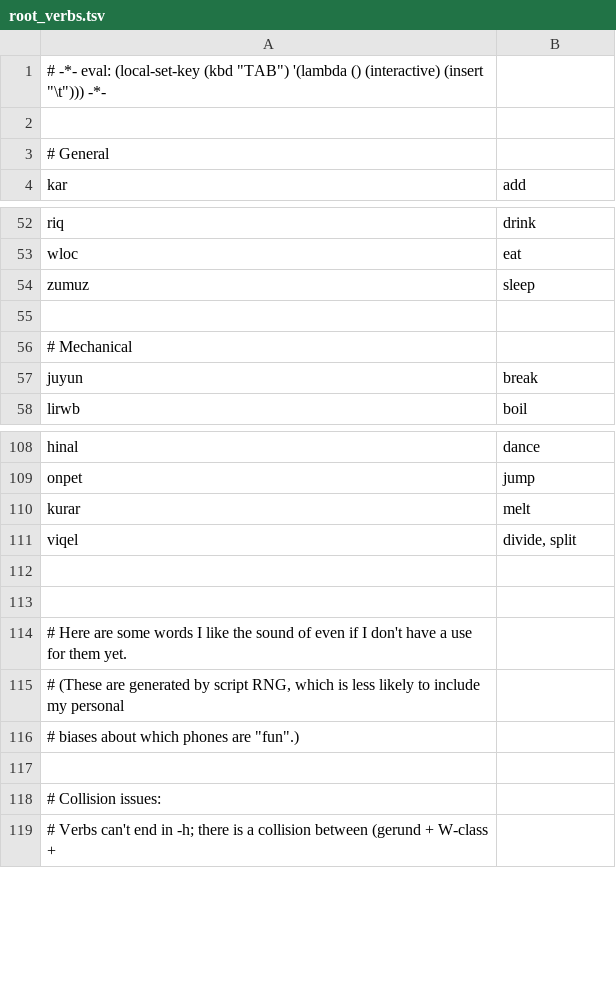
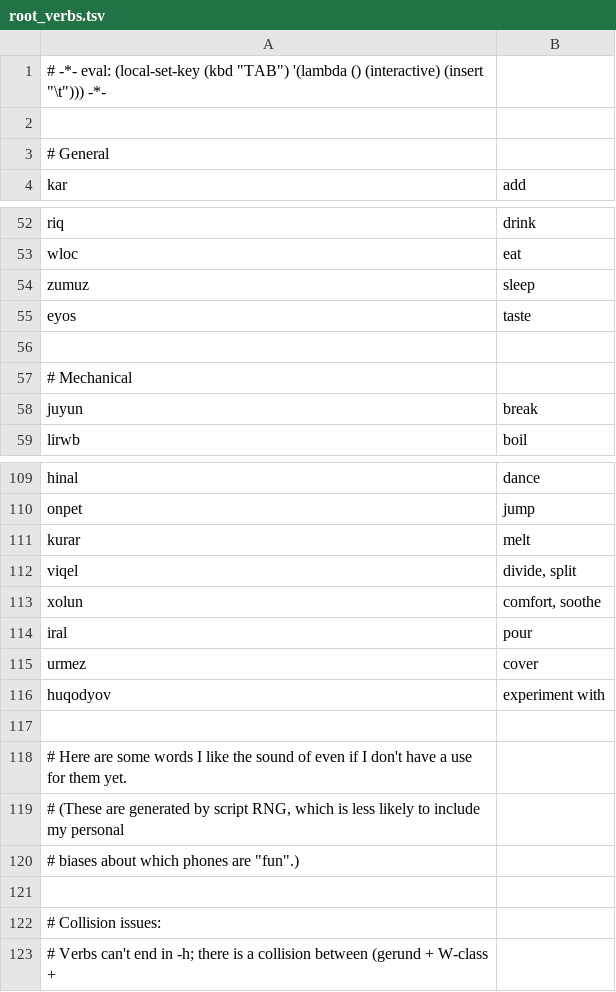
Before and after one commit to rngesus-wept/puflantu, a TSV file: root_verbs.tsv, drawn as a sheet; only a part is shown, gaps mark what is left out; addresses are those after the commit; the diff names each change by its address in the sheet, - before the commit and + after, or states it on an @@ line.

```diff
--- a/root_verbs.tsv
+++ b/root_verbs.tsv
+row 55: eyos | taste
-row 113: (empty)
+row 113: xolun | comfort, soothe
+row 114: iral | pour
+row 115: urmez | cover
+row 116: huqodyov | experiment with
```
Also changed, not shown: root_closed.tsv, root_nouns.tsv, 1 other file.
